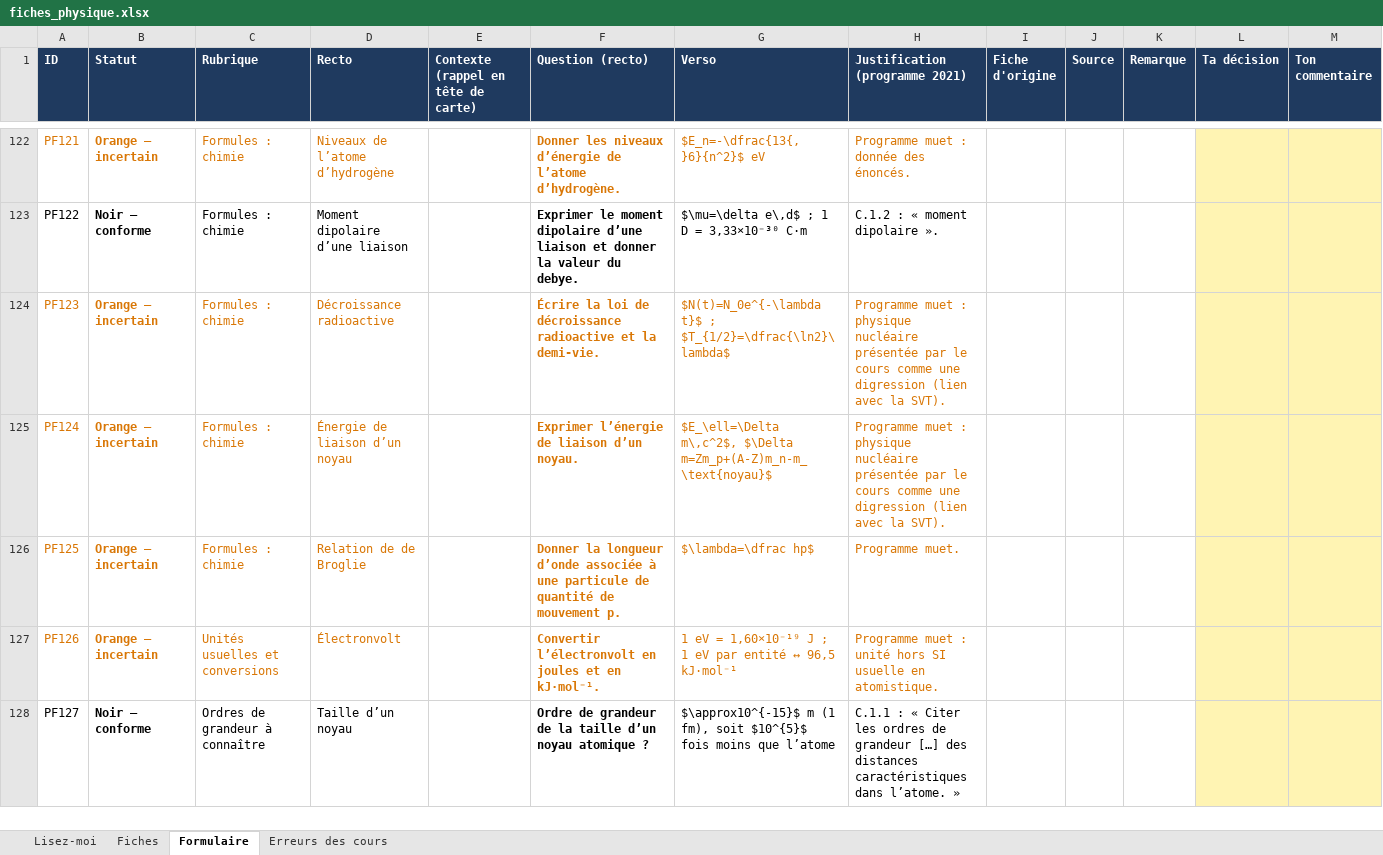
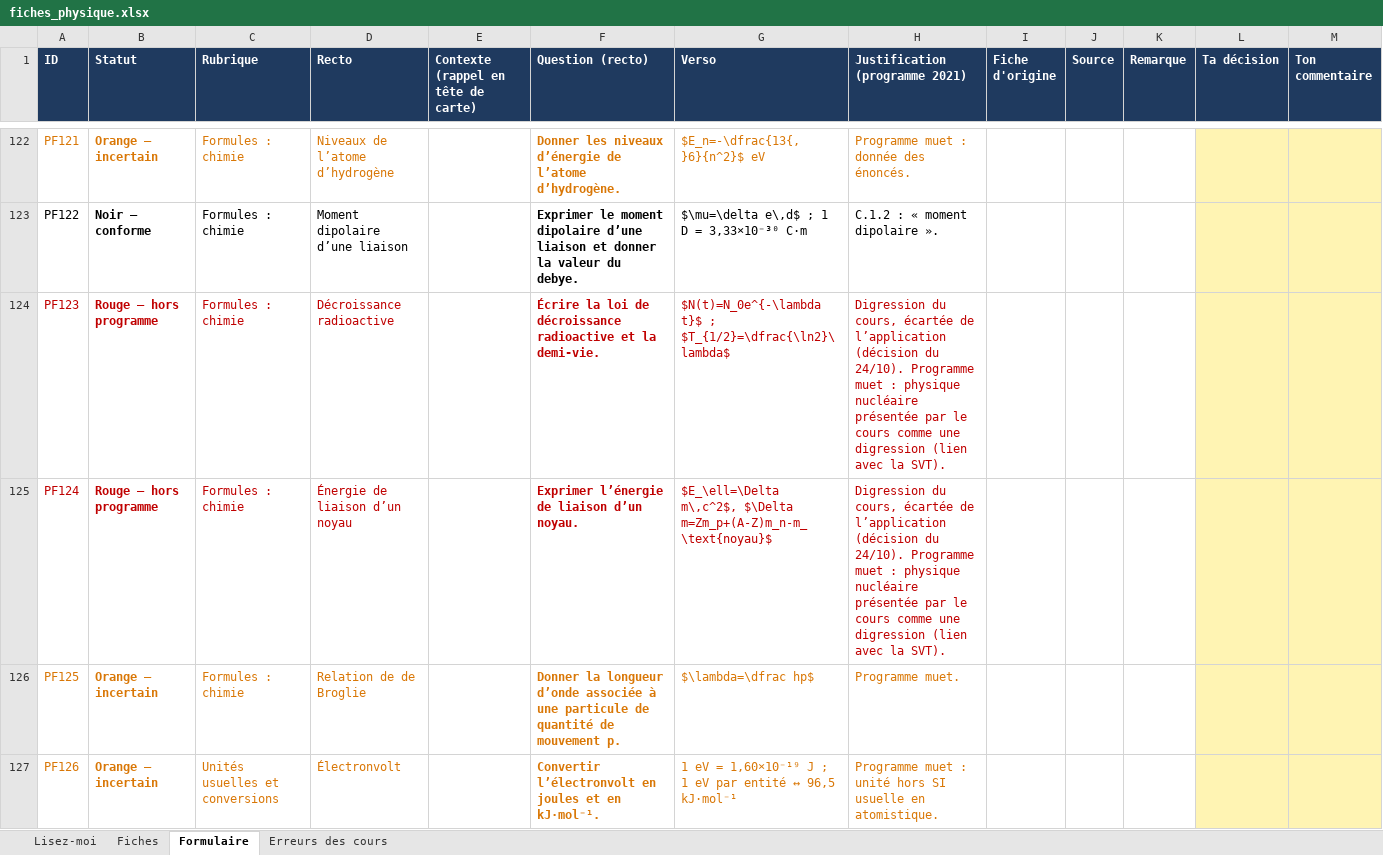
Before and after one commit to svtbordi/flashcards-formules, an Excel workbook: source/fiches_physique.xlsx, sheet Formulaire, drawn as a sheet; only a part is shown, gaps mark what is left out; the shorter side is filled out with more unchanged rows; values as stored, in another font and other column widths than the file's, no borders; the diff names each change by its address in the sheet, - before the commit and + after, or states it on an @@ line.

```diff
--- a/source/fiches_physique.xlsx (sheet Formulaire)
+++ b/source/fiches_physique.xlsx (sheet Formulaire)
-A124:D125 text colour: #D97706
+A124:D125 text colour: #C00000
-B124:B125 (Statut): Orange – incertain
+B124:B125 (Statut): Rouge – hors programme
-F124:H125 text colour: #D97706
+F124:H125 text colour: #C00000
-H124:H125 (Justification (programme 2021)): Programme muet…
+H124:H125 (Justification (programme 2021)): Digression du cours, écartée de l’application (décision du 24/10). Programme muet…
```
Also changed, not shown: sheet Fiches, 1 other file.
